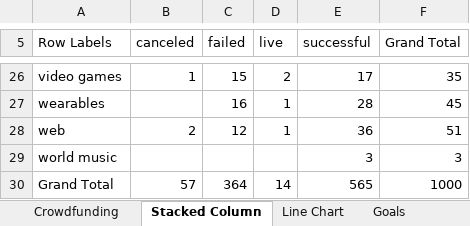
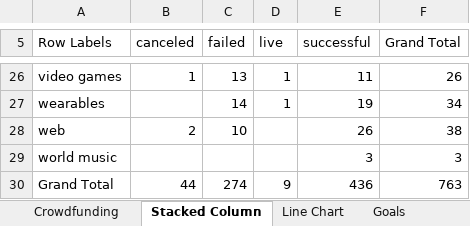
Before and after one commit to BJBRITT82/excel-challenge, an Excel workbook: Module1Challenge_BBritt.xlsx, sheet Stacked Column, drawn as a sheet; only a part is shown, gaps mark what is left out; values as stored, in another font and other column widths than the file's, no borders; charts and pictures not drawn; the diff covers the shown part only; the diff names each change by its address in the sheet, - before the commit and + after, or states it on an @@ line.

```diff
--- a/Module1Challenge_BBritt.xlsx (sheet Stacked Column)
+++ b/Module1Challenge_BBritt.xlsx (sheet Stacked Column)
-C26 (failed): 15
+C26 (failed): 13
-D26 (live): 2
+D26 (live): 1
-E26 (successful): 17
+E26 (successful): 11
-F26 (Grand Total): 35
+F26 (Grand Total): 26
-C27 (failed): 16
+C27 (failed): 14
-E27 (successful): 28
+E27 (successful): 19
-F27 (Grand Total): 45
+F27 (Grand Total): 34
-C28 (failed): 12
+C28 (failed): 10
-D28 (live): 1
+D28 (live): (empty)
-E28 (successful): 36
+E28 (successful): 26
-F28 (Grand Total): 51
+F28 (Grand Total): 38
-B30 (canceled): 57
+B30 (canceled): 44
-C30 (failed): 364
+C30 (failed): 274
-D30 (live): 14
+D30 (live): 9
-E30 (successful): 565
+E30 (successful): 436
-F30 (Grand Total): 1000
+F30 (Grand Total): 763
```
Also changed, not shown: 65 edited cells elsewhere in this sheet, sheet Crowdfunding, charts or pictures.
